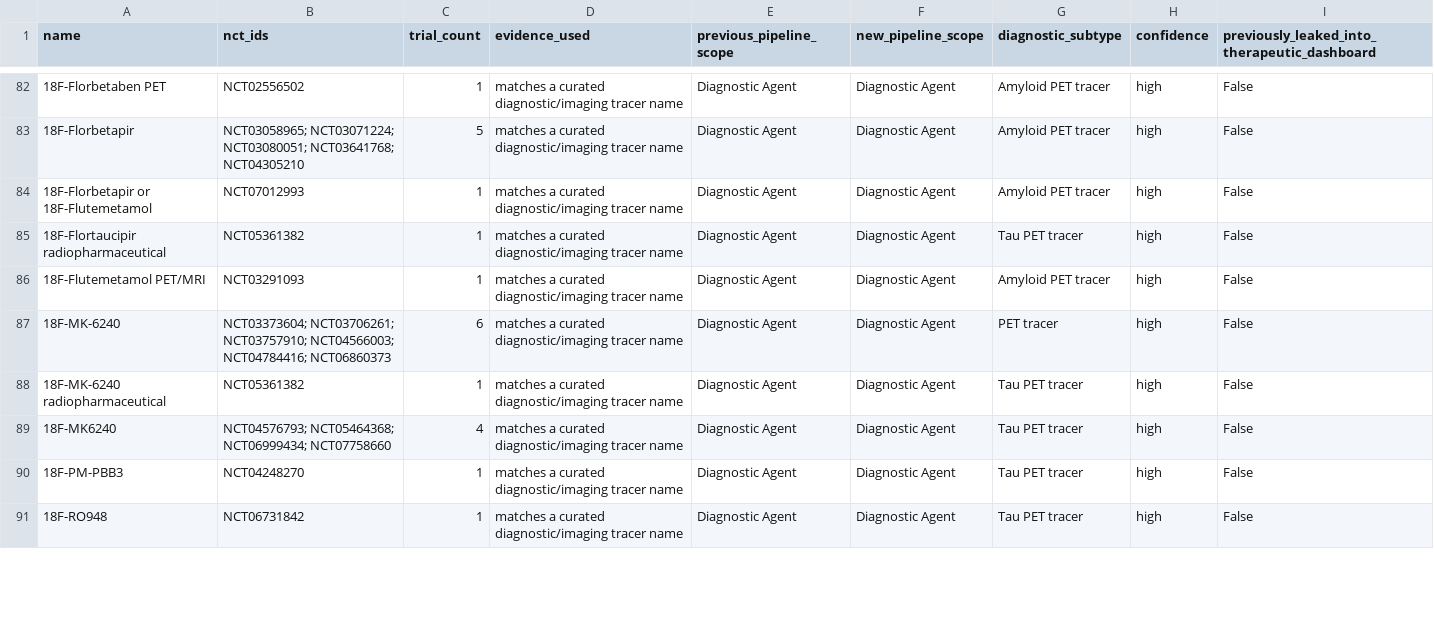
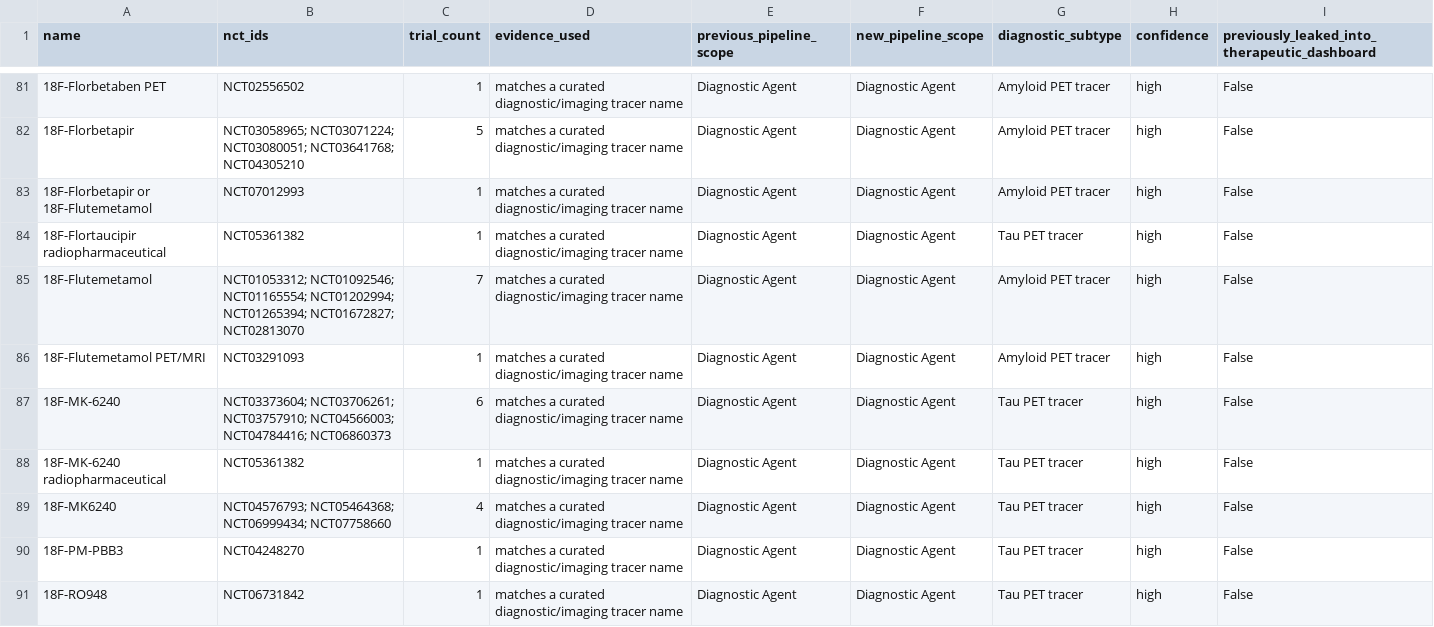
Before and after one commit to juniparkk/AriBio-Clinical-Trial-Pipeline, a CSV file: outputs/diagnostic_agent_audit.csv, drawn as a sheet; only a part is shown, gaps mark what is left out; the diff covers the shown part only; the diff names each change by its address in the sheet, - before the commit and + after, or states it on an @@ line.

```diff
--- a/outputs/diagnostic_agent_audit.csv
+++ b/outputs/diagnostic_agent_audit.csv
+row 85: 18F-Flutemetamol | NCT01053312; NCT01092546; NCT01165554; NCT01202994; NCT01265394; NCT01672827; NCT02813070 | 7 | matches a curated diagnostic/imaging tracer name | Diagnostic Agent | Diagnostic Agent | Amyloid PET tracer | high | False
-G87 (diagnostic_subtype): PET tracer
+G87 (diagnostic_subtype): Tau PET tracer
```
Also changed, not shown: 9 added rows, 10 removed rows and 4 edited cells elsewhere in this file, outputs/non_drug_exclusion_audit.csv, 10 other files.
